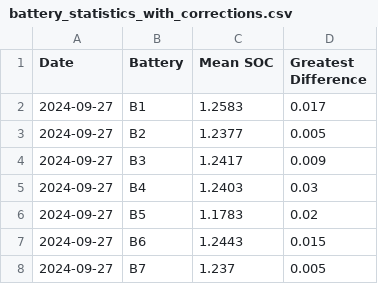
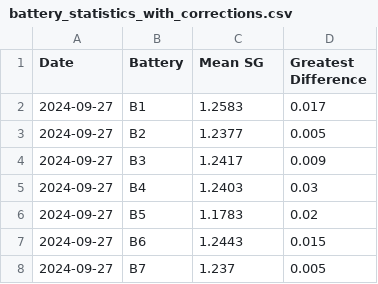
Before and after one commit to nativesci/BatteryEQOptimizer, a CSV file: battery_statistics_with_corrections.csv, drawn as a sheet; only a part is shown.

```diff
--- a/battery_statistics_with_corrections.csv
+++ b/battery_statistics_with_corrections.csv
@@ -1,2 +1,2 @@
-Date,Battery,Mean SOC,Greatest Difference
+Date,Battery,Mean SG,Greatest Difference
 2024-09-27,B1,1.2583,0.017
```
Also changed, not shown: 2 other files.
